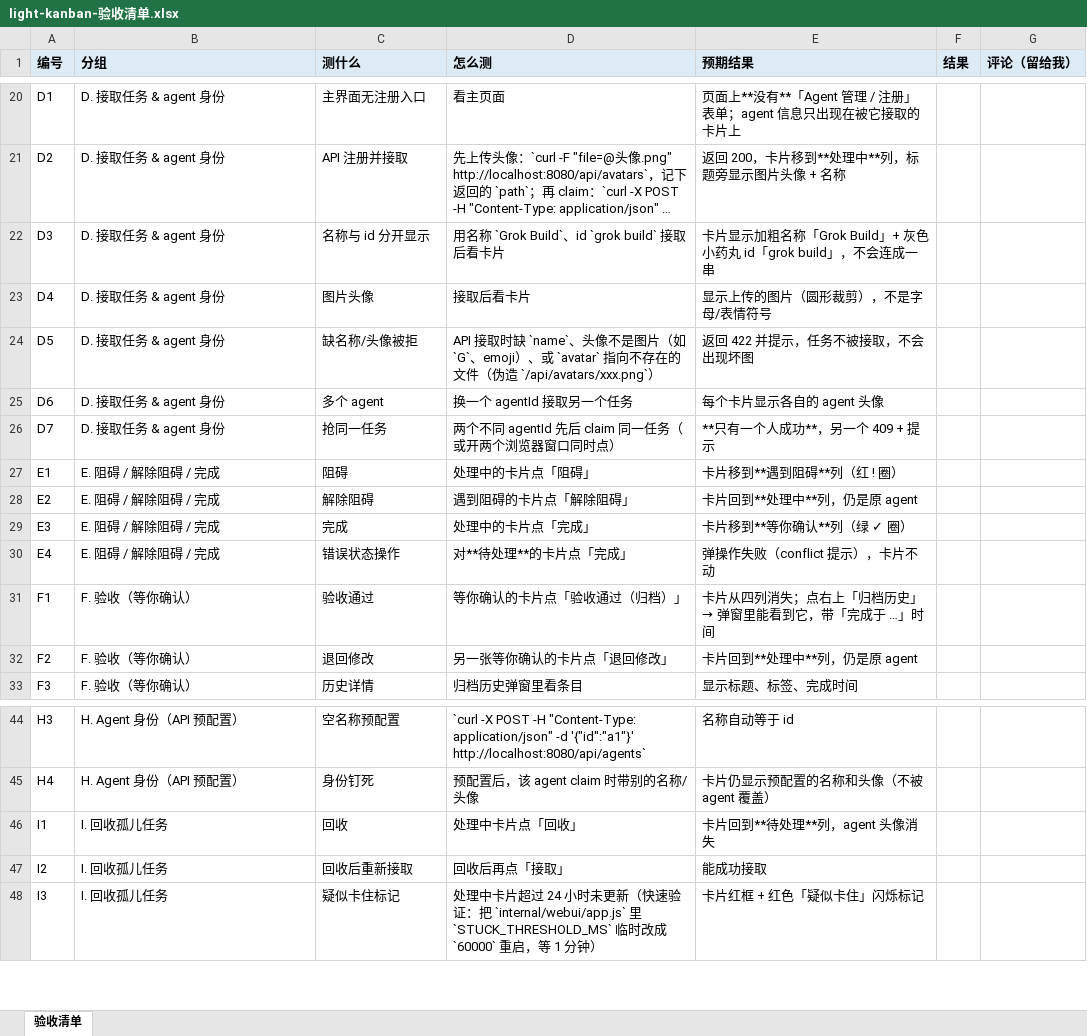
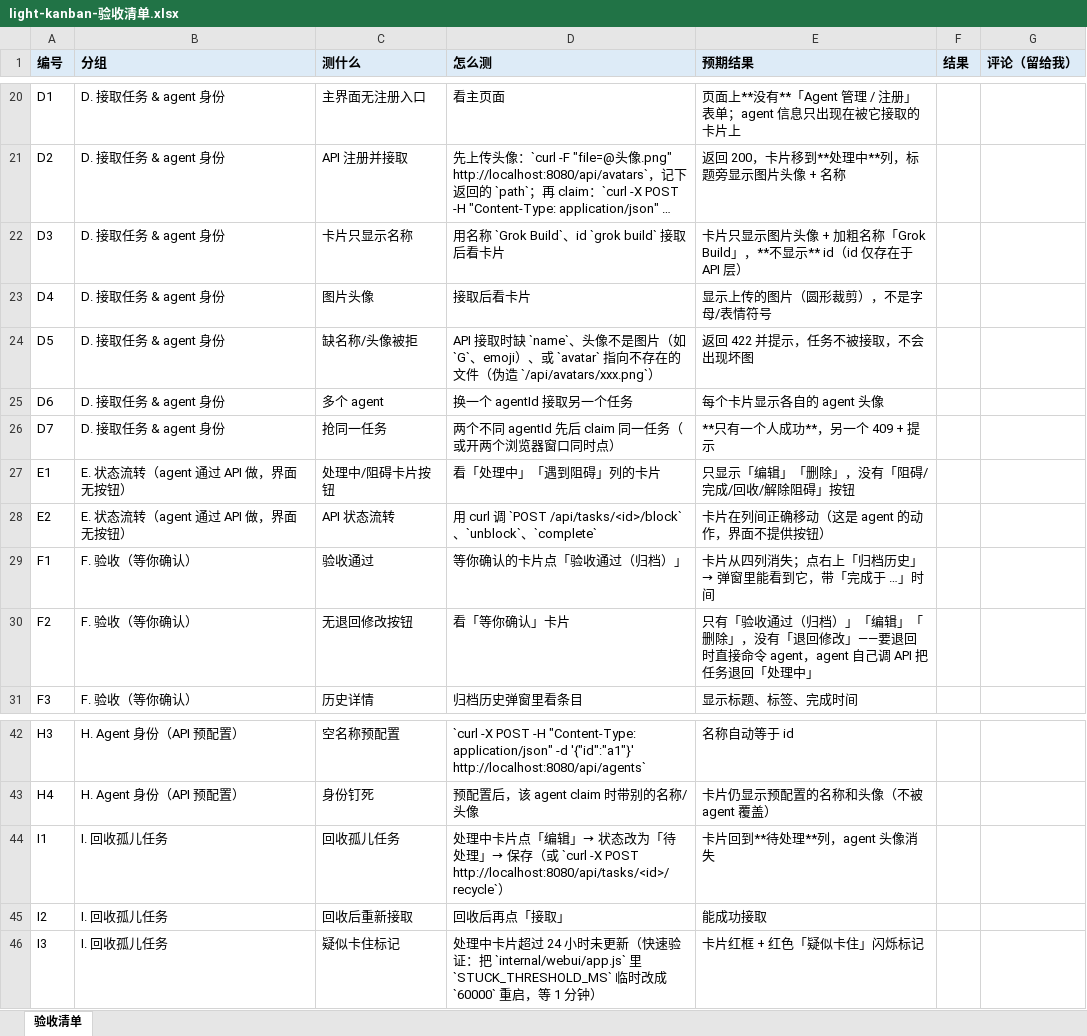
Before and after one commit to LightDevCoder/light-kanban, an Excel workbook: docs/light-kanban-验收清单.xlsx, sheet 验收清单, drawn as a sheet; only a part is shown, gaps mark what is left out; long unchanged cells end in …; values as stored, in another font and other column widths than the file's, no borders; removed rows and columns are numbered as before the commit, all else as after; the diff names each change by its address in the sheet, - before the commit and + after, or states it on an @@ line.

Commit message:
ui: card buttons are only human actions — edit/delete everywhere plus archive on awaiting confirmation; status transitions (block/unblock/complete/recycle/reject) are agent-API-only

```diff
--- a/docs/light-kanban-验收清单.xlsx (sheet 验收清单)
+++ b/docs/light-kanban-验收清单.xlsx (sheet 验收清单)
-C22 (测什么): 名称与 id 分开显示
+C22 (测什么): 卡片只显示名称
-E22 (预期结果): 卡片显示加粗名称「Grok Build」+ 灰色小药丸 id「grok build」，不会连成一串
+E22 (预期结果): 卡片只显示图片头像 + 加粗名称「Grok Build」，**不显示** id（id 仅存在于 API 层）
-B27:B28 (分组): E. 阻碍 / 解除阻碍 / 完成
+B27:B28 (分组): E. 状态流转（agent 通过 API 做，界面无按钮）
-C27 (测什么): 阻碍
+C27 (测什么): 处理中/阻碍卡片按钮
-D27 (怎么测): 处理中的卡片点「阻碍」
+D27 (怎么测): 看「处理中」「遇到阻碍」列的卡片
-E27 (预期结果): 卡片移到**遇到阻碍**列（红 ! 圈）
+E27 (预期结果): 只显示「编辑」「删除」，没有「阻碍/完成/回收/解除阻碍」按钮
-C28 (测什么): 解除阻碍
+C28 (测什么): API 状态流转
-D28 (怎么测): 遇到阻碍的卡片点「解除阻碍」
+D28 (怎么测): 用 curl 调 `POST /api/tasks/<id>/block`、`unblock`、`complete`
-E28 (预期结果): 卡片回到**处理中**列，仍是原 agent
+E28 (预期结果): 卡片在列间正确移动（这是 agent 的动作，界面不提供按钮）
-row 29: E3 | E. 阻碍 / 解除阻碍 / 完成 | 完成 | 处理中的卡片点「完成」 | 卡片移到**等你确认**列（绿 ✓ 圈）
-row 30: E4 | E. 阻碍 / 解除阻碍 / 完成 | 错误状态操作 | 对**待处理**的卡片点「完成」 | 弹操作失败（conflict 提示），卡片不动
-C30 (测什么): 退回修改
+C30 (测什么): 无退回修改按钮
-D30 (怎么测): 另一张等你确认的卡片点「退回修改」
+D30 (怎么测): 看「等你确认」卡片
-E30 (预期结果): 卡片回到**处理中**列，仍是原 agent
+E30 (预期结果): 只有「验收通过（归档）」「编辑」「删除」，没有「退回修改」——要退回时直接命令 agent，agent 自己调 API 把任务退回「处理中」
-C44 (测什么): 回收
+C44 (测什么): 回收孤儿任务
-D44 (怎么测): …卡片点「回收」
+D44 (怎么测): …卡片点「编辑」→ 状态改为「待处理」→ 保存（或 `curl -X POST http://localhost:8080/api/tasks/<id>/recycle`）
```
Also changed, not shown: 3 other files.
